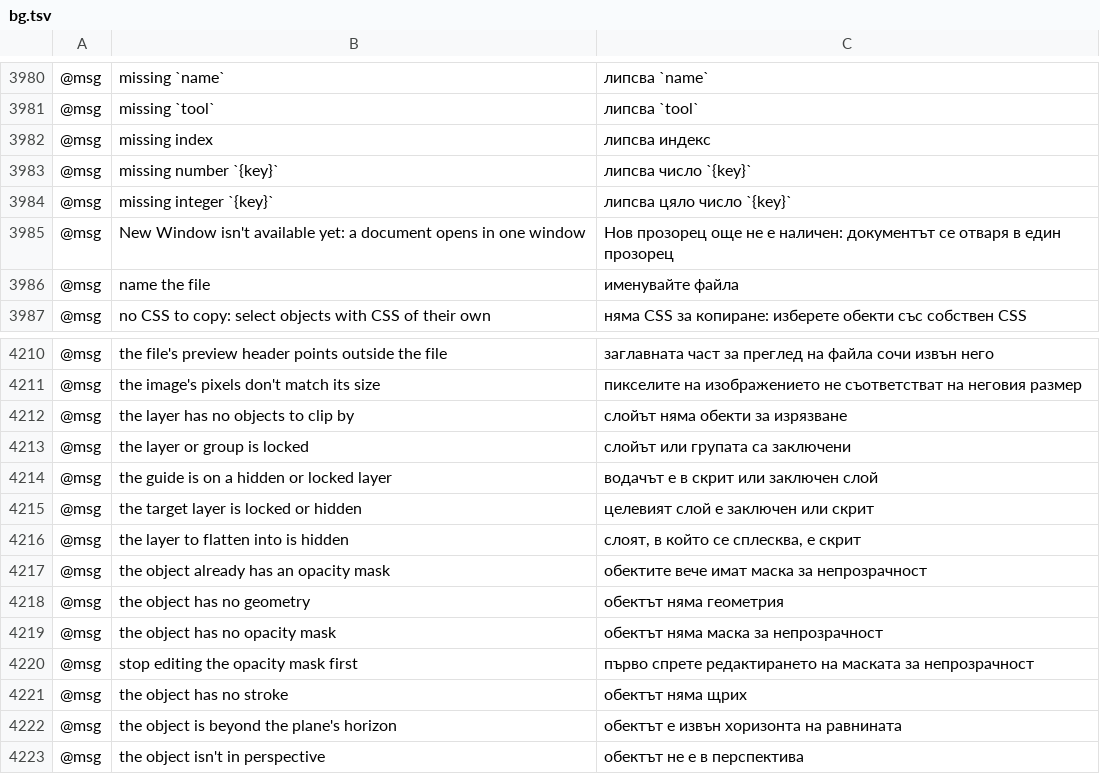
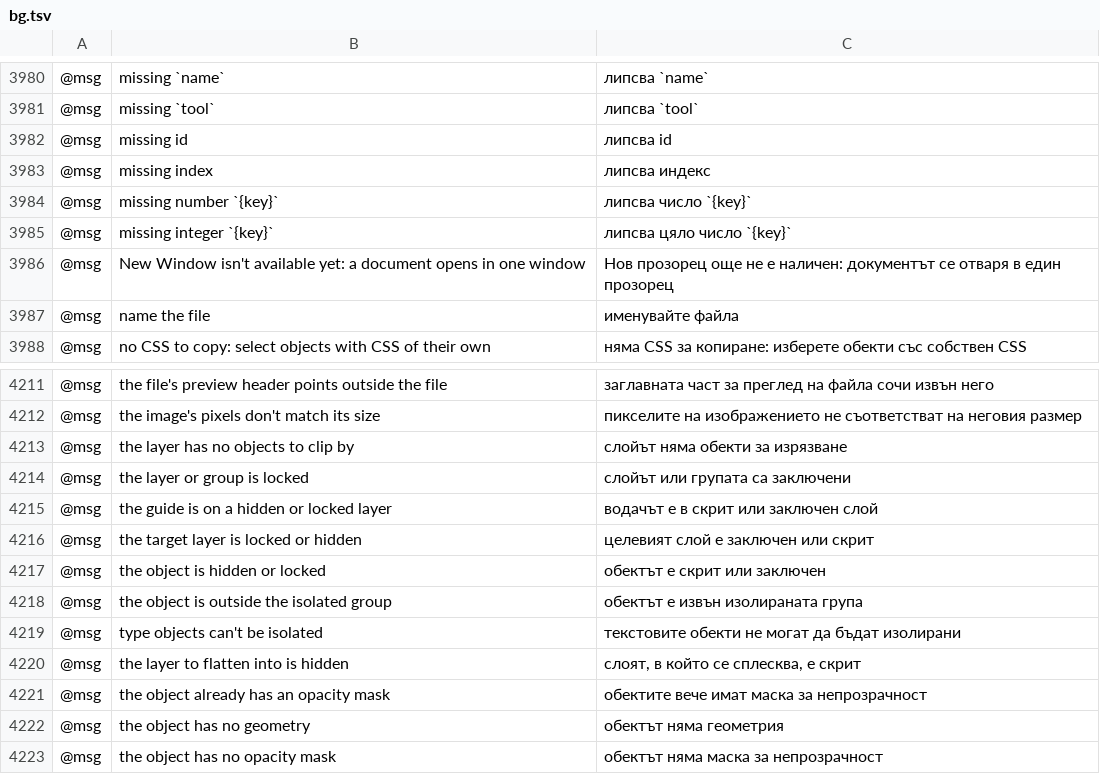
Before and after one commit to 7hoovR/vectorcraft, a TSV file: crates/ui-egui/src/i18n/bg.tsv, drawn as a sheet; only a part is shown, gaps mark what is left out; the shorter side is filled out with more unchanged rows; the diff names each change by its address in the sheet, - before the commit and + after, or states it on an @@ line.

```diff
--- a/crates/ui-egui/src/i18n/bg.tsv
+++ b/crates/ui-egui/src/i18n/bg.tsv
+row 3982: @msg | missing id | липсва id
+row 4217: @msg | the object is hidden or locked | обектът е скрит или заключен
+row 4218: @msg | the object is outside the isolated group | обектът е извън изолираната група
+row 4219: @msg | type objects can't be isolated | текстовите обекти не могат да бъдат изолирани
```
Also changed, not shown: crates/ui-egui/src/i18n/el.tsv, crates/ui-egui/src/i18n/ja.tsv, 22 other files.
